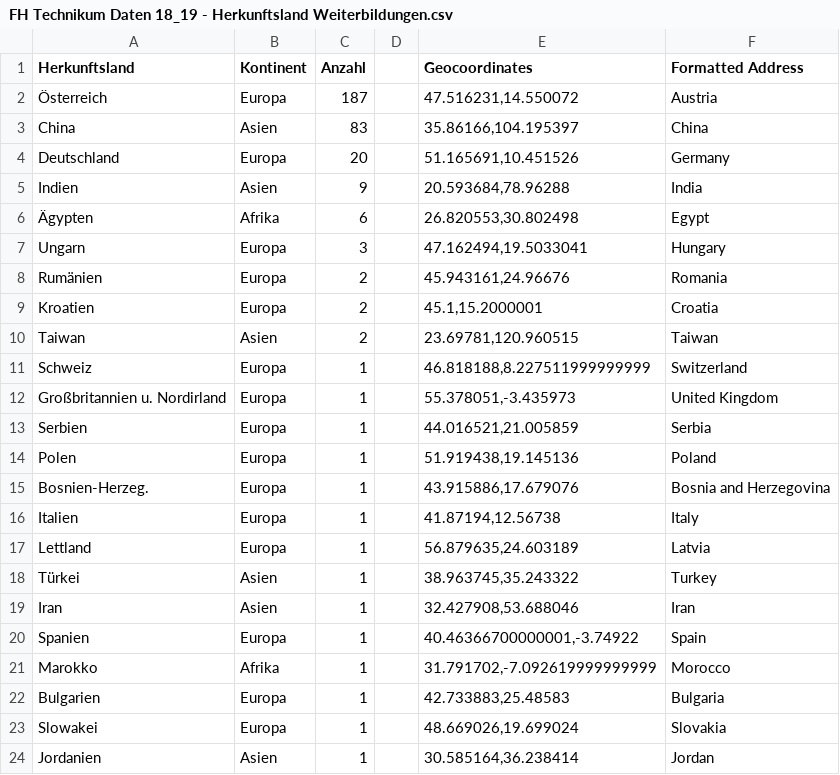
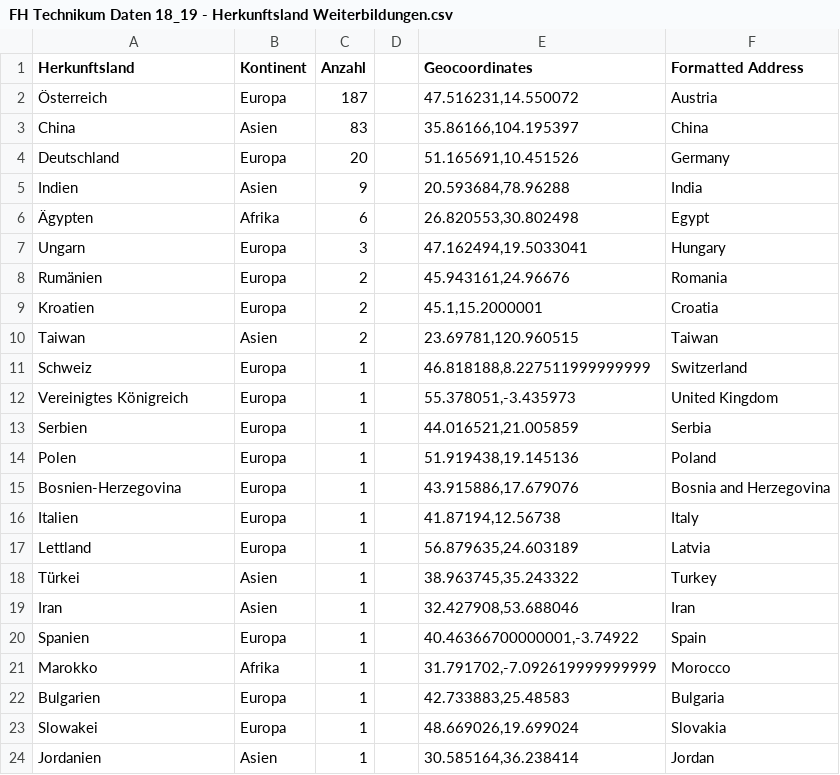
Before and after one commit to StudioProcess/fht-azivis, a CSV file: data/FH Technikum Daten 18_19 - Herkunftsland Weiterbildungen.csv, drawn as a sheet.

```diff
--- a/data/FH Technikum Daten 18_19 - Herkunftsland Weiterbildungen.csv
+++ b/data/FH Technikum Daten 18_19 - Herkunftsland Weiterbildungen.csv
@@ -11,6 +11,6 @@ Taiwan,Asien,2,,"23.69781,120.960515",Taiwan
 Schweiz,Europa,1,,"46.818188,8.227511999999999",Switzerland
-Großbritannien u. Nordirland,Europa,1,,"55.378051,-3.435973",United Kingdom
+Vereinigtes Königreich,Europa,1,,"55.378051,-3.435973",United Kingdom
 Serbien,Europa,1,,"44.016521,21.005859",Serbia
 Polen,Europa,1,,"51.919438,19.145136",Poland
-Bosnien-Herzeg.,Europa,1,,"43.915886,17.679076",Bosnia and Herzegovina
+Bosnien-Herzegovina,Europa,1,,"43.915886,17.679076",Bosnia and Herzegovina
 Italien,Europa,1,,"41.87194,12.56738",Italy
```
Also changed, not shown: data/FH Technikum Daten 18_19 - Herkunftsland Studierende.csv, data/FH Technikum Daten 18_19 - Partner.csv.
